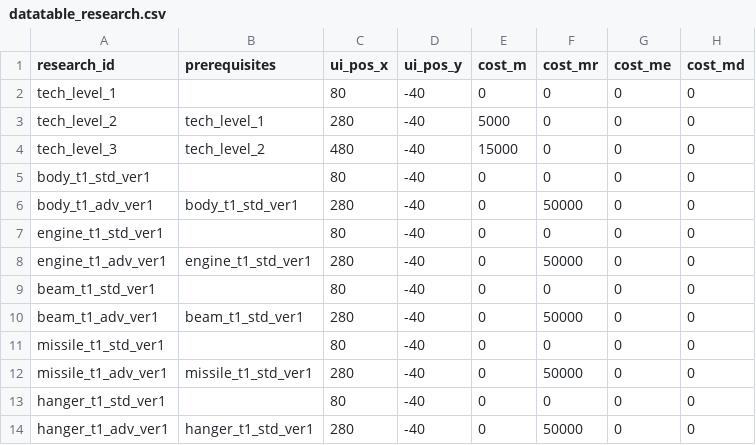
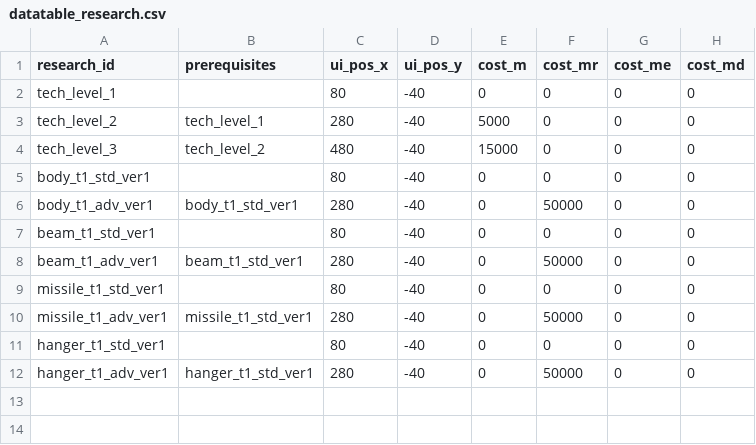
Before and after one commit to gsyan/thefirst_client_unity, a CSV file: Assets/Resources/DataTable/Research/datatable_research.csv, drawn as a sheet; the diff names each change by its address in the sheet, - before the commit and + after, or states it on an @@ line.

```diff
--- a/Assets/Resources/DataTable/Research/datatable_research.csv
+++ b/Assets/Resources/DataTable/Research/datatable_research.csv
-row 7: engine_t1_std_ver1 |  | 80 | -40 | 0 | 0 | 0 | 0
-row 8: engine_t1_adv_ver1 | engine_t1_std_ver1 | 280 | -40 | 0 | 50000 | 0 | 0
```
Also changed, not shown: Assets/Resources/DataTable/Module/datatable_module.csv, 50 other files.
